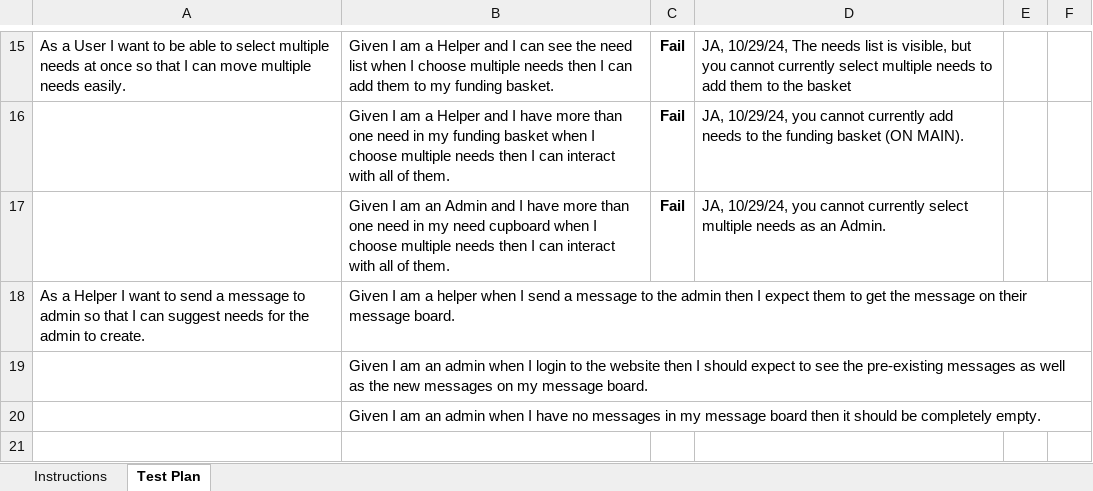
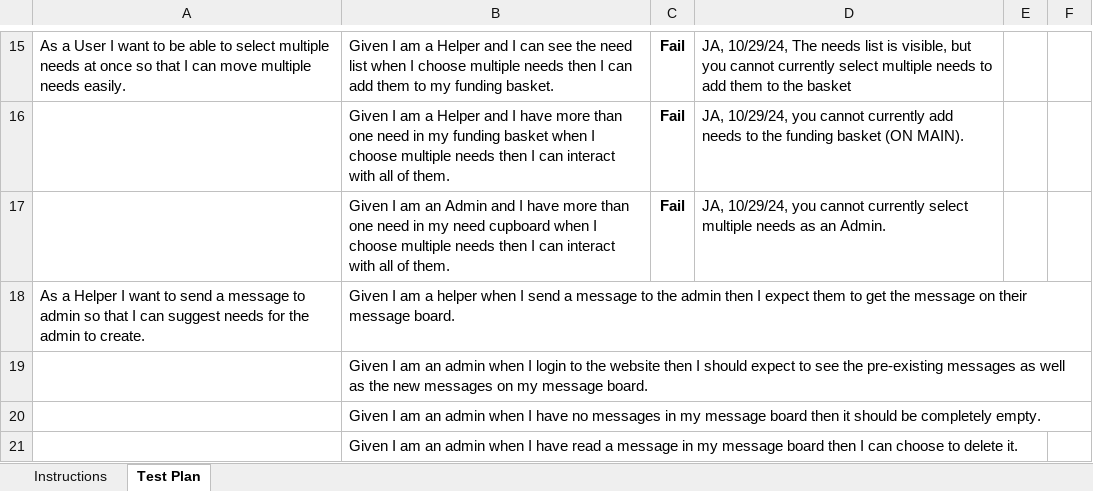
Before and after one commit to danielbaek2/Platy-Possibilities, an Excel workbook: etc/Acceptance Test Plan.xlsx, sheet Test Plan, drawn as a sheet; only a part is shown, gaps mark what is left out; values as stored, in another font and other column widths than the file's, no borders; conditional formats not drawn; the diff names each change by its address in the sheet, - before the commit and + after, or states it on an @@ line.

Commit message:
added additional ac for message board method

```diff
--- a/etc/Acceptance Test Plan.xlsx (sheet Test Plan)
+++ b/etc/Acceptance Test Plan.xlsx (sheet Test Plan)
+row 21:  | Given I am an admin when I have read a message in my message board then I can choose to delete it.
```
